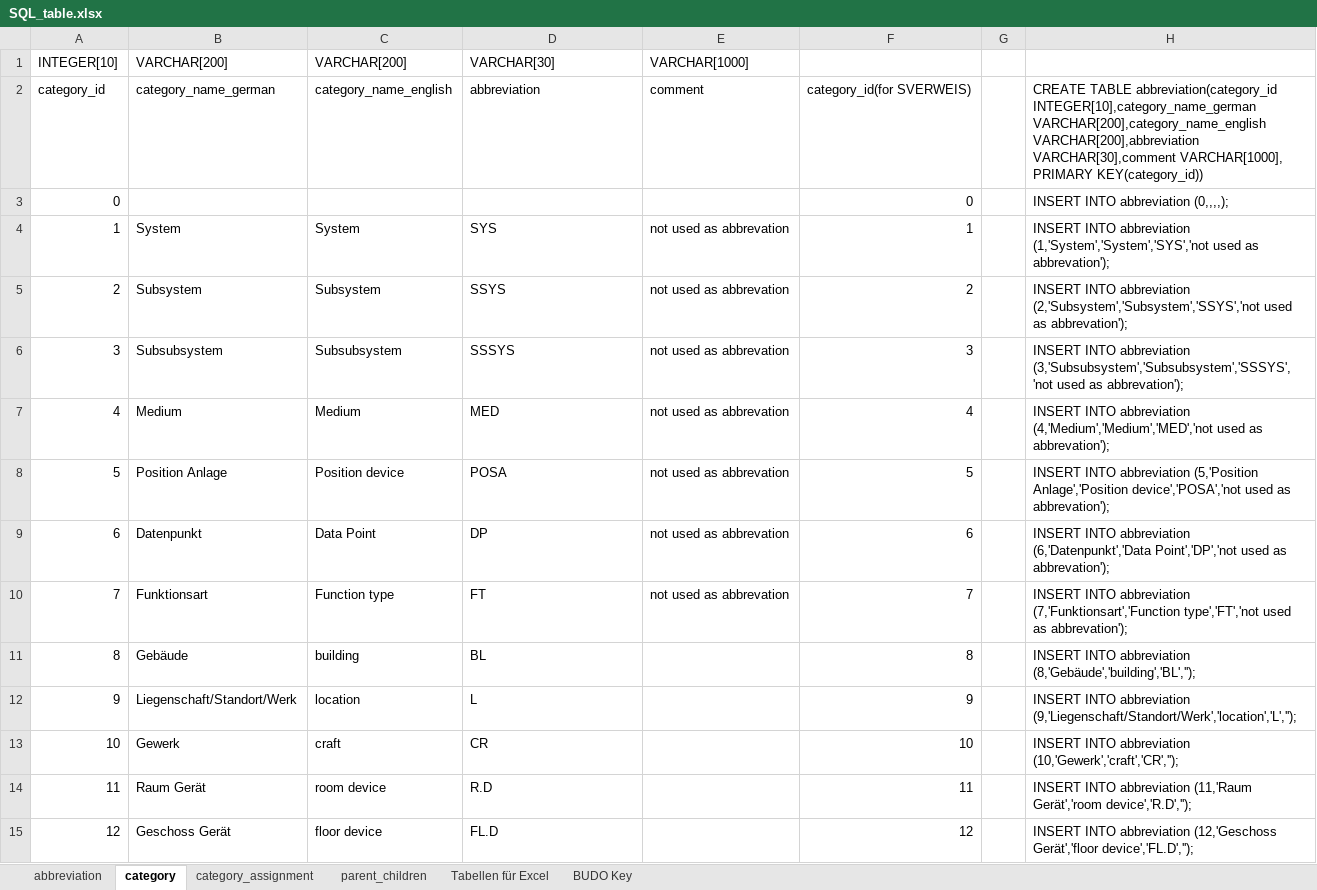
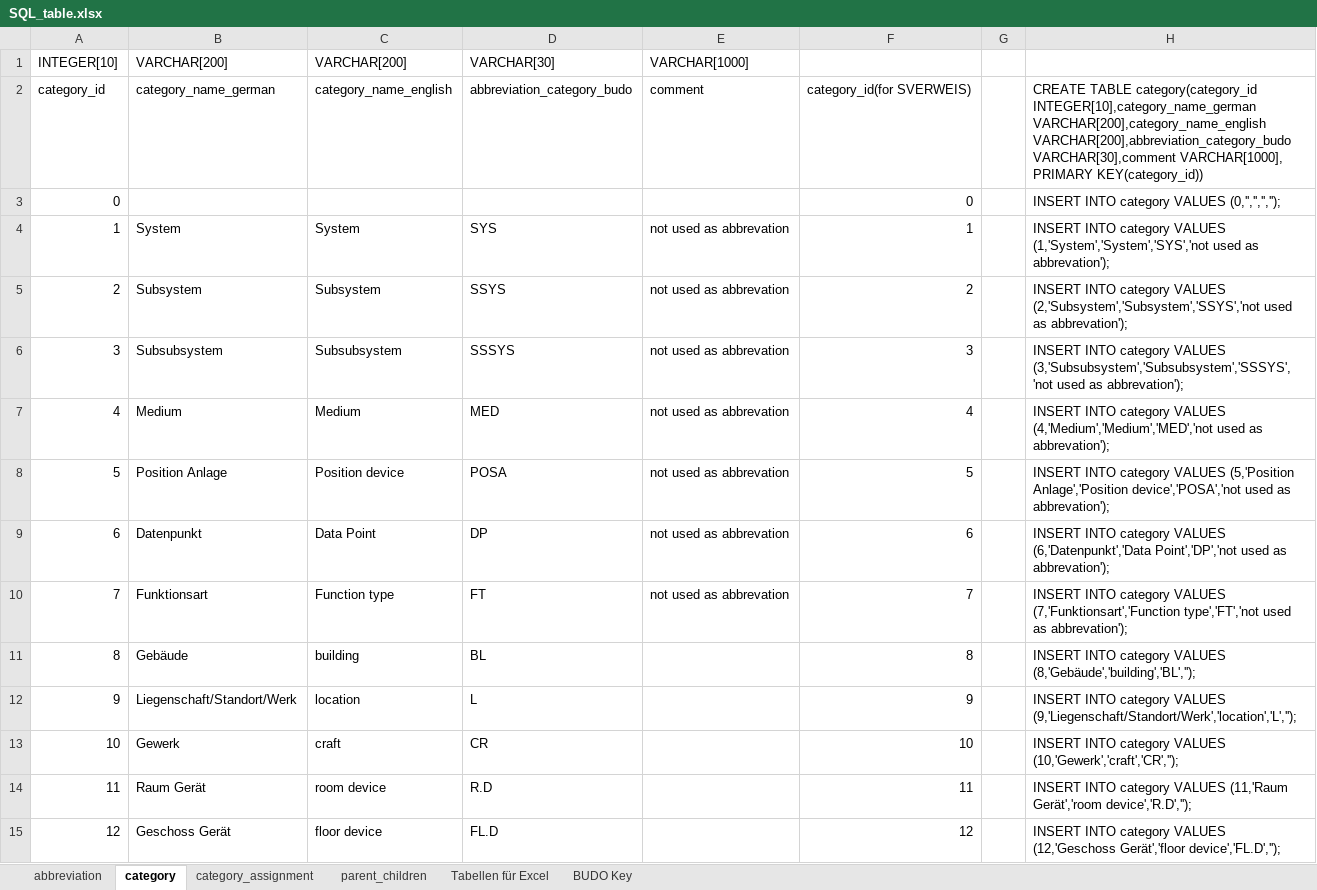
Before and after one commit to RWTH-EBC/BUDO, an Excel workbook: Excel-Table/SQL_table.xlsx, sheet category, drawn as a sheet; only a part is shown; values as stored, in another font and other column widths than the file's, no borders; table styles not drawn; the diff covers the shown part only; the diff names each change by its address in the sheet, - before the commit and + after, or states it on an @@ line.

Commit message:
add changes SQL_table.xlsx (SQL commands)

```diff
--- a/Excel-Table/SQL_table.xlsx (sheet category)
+++ b/Excel-Table/SQL_table.xlsx (sheet category)
-D2 (VARCHAR[30]): abbreviation
+D2 (VARCHAR[30]): abbreviation_category_budo
-H2: CREATE TABLE abbreviation(category_id INTEGER[10],category_name_german VARCHAR[200],category_name_english VARCHAR[200],abbreviation VARCHAR[30],comment VARCHAR[1000],…
+H2: CREATE TABLE category(category_id INTEGER[10],category_name_german VARCHAR[200],category_name_english VARCHAR[200],abbreviation_category_budo VARCHAR[30],comment VARCHAR[1000],…
-H3: INSERT INTO abbreviation (0,,,,);
+H3: INSERT INTO category VALUES (0,'','','','');
-H4: INSERT INTO abbreviation (1,'System','System','SYS','not used…
+H4: INSERT INTO category VALUES (1,'System','System','SYS','not used…
-H5: INSERT INTO abbreviation (2,'Subsystem','Subsystem','SSYS','not used…
+H5: INSERT INTO category VALUES (2,'Subsystem','Subsystem','SSYS','not used…
-H6: INSERT INTO abbreviation (3,'Subsubsystem','Subsubsystem','SSSYS','not used…
+H6: INSERT INTO category VALUES (3,'Subsubsystem','Subsubsystem','SSSYS','not used…
-H7: INSERT INTO abbreviation (4,'Medium','Medium','MED','not used…
+H7: INSERT INTO category VALUES (4,'Medium','Medium','MED','not used…
-H8: INSERT INTO abbreviation (5,'Position Anlage','Position…
+H8: INSERT INTO category VALUES (5,'Position Anlage','Position…
-H9: INSERT INTO abbreviation (6,'Datenpunkt','Data Point','DP','not…
+H9: INSERT INTO category VALUES (6,'Datenpunkt','Data Point','DP','not…
-H10: INSERT INTO abbreviation (7,'Funktionsart','Function type','FT','not…
+H10: INSERT INTO category VALUES (7,'Funktionsart','Function type','FT','not…
-H11: INSERT INTO abbreviation (8,'Gebäude','building','BL','');
+H11: INSERT INTO category VALUES (8,'Gebäude','building','BL','');
-H12: INSERT INTO abbreviation (9,'Liegenschaft/Standort/Werk','location','L','');
+H12: INSERT INTO category VALUES (9,'Liegenschaft/Standort/Werk','location','L','');
-H13: INSERT INTO abbreviation (10,'Gewerk','craft','CR','');
+H13: INSERT INTO category VALUES (10,'Gewerk','craft','CR','');
-H14: INSERT INTO abbreviation (11,'Raum Gerät','room…
+H14: INSERT INTO category VALUES (11,'Raum Gerät','room…
-H15: INSERT INTO abbreviation (12,'Geschoss Gerät','floor…
+H15: INSERT INTO category VALUES (12,'Geschoss Gerät','floor…
```
Also changed, not shown: 27 edited cells elsewhere in this sheet, sheet abbreviation, sheet category_assignment, sheet parent_children, sheet Tabellen für Excel, formulas that keep their value.
